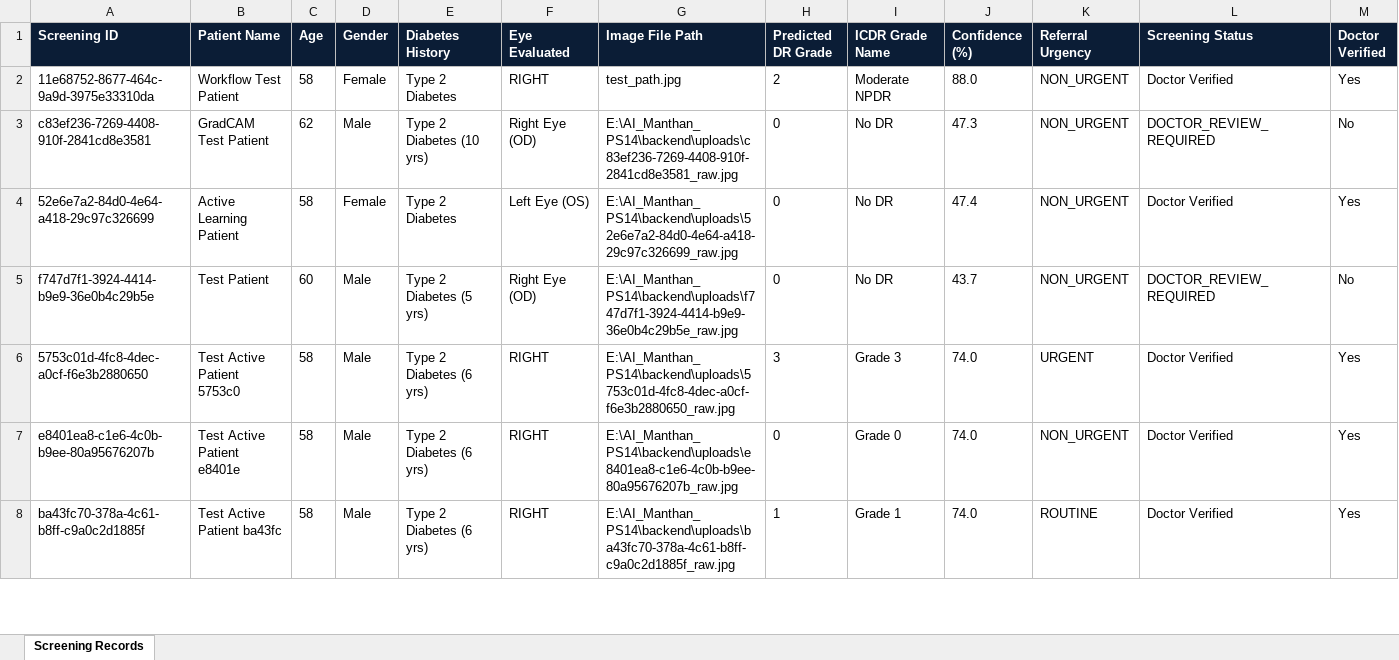
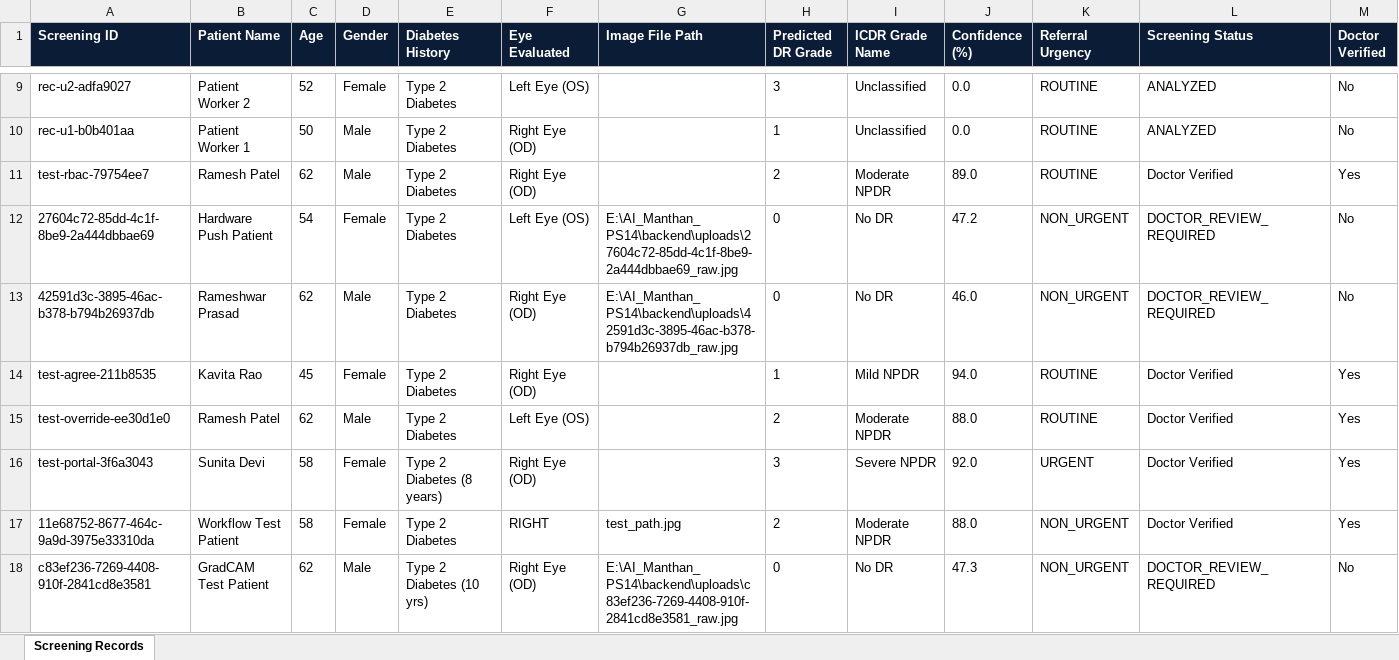
Before and after one commit to Amanjasmera/AI_Manthan_PS14, an Excel workbook: backend/exports/screening_registry_latest.xlsx, sheet Screening Records, drawn as a sheet; only a part is shown, gaps mark what is left out; the shorter side is filled out with more unchanged rows; values as stored, in another font and other column widths than the file's, no borders; rows hold the shown columns only; the diff covers the shown part only; the diff names each change by its address in the sheet, - before the commit and + after, or states it on an @@ line.

```diff
--- a/backend/exports/screening_registry_latest.xlsx (sheet Screening Records)
+++ b/backend/exports/screening_registry_latest.xlsx (sheet Screening Records)
+row 9: rec-u2-adfa9027 | Patient Worker 2 | 52 | Female | Type 2 Diabetes | Left Eye (OS) |  | 3 | Unclassified | 0.0 | ROUTINE | ANALYZED | No
+row 10: rec-u1-b0b401aa | Patient Worker 1 | 50 | Male | Type 2 Diabetes | Right Eye (OD) |  | 1 | Unclassified | 0.0 | ROUTINE | ANALYZED | No
+row 11: test-rbac-79754ee7 | Ramesh Patel | 62 | Male | Type 2 Diabetes | Right Eye (OD) |  | 2 | Moderate NPDR | 89.0 | ROUTINE | Doctor Verified | Yes
+row 12: 27604c72-85dd-4c1f-8be9-2a444dbbae69 | Hardware Push Patient | 54 | Female | Type 2 Diabetes | Left Eye (OS) | E:\AI_Manthan_PS14\backend\uploads\27604c72-85dd-4c1f-8be9-2a444dbbae69_raw.jpg | 0 | No DR | 47.2 | NON_URGENT | DOCTOR_REVIEW_REQUIRED | No
+row 13: 42591d3c-3895-46ac-b378-b794b26937db | Rameshwar Prasad | 62 | Male | Type 2 Diabetes | Right Eye (OD) | E:\AI_Manthan_PS14\backend\uploads\42591d3c-3895-46ac-b378-b794b26937db_raw.jpg | 0 | No DR | 46.0 | NON_URGENT | DOCTOR_REVIEW_REQUIRED | No
+row 14: test-agree-211b8535 | Kavita Rao | 45 | Female | Type 2 Diabetes | Right Eye (OD) |  | 1 | Mild NPDR | 94.0 | ROUTINE | Doctor Verified | Yes
+row 15: test-override-ee30d1e0 | Ramesh Patel | 62 | Male | Type 2 Diabetes | Left Eye (OS) |  | 2 | Moderate NPDR | 88.0 | ROUTINE | Doctor Verified | Yes
+row 16: test-portal-3f6a3043 | Sunita Devi | 58 | Female | Type 2 Diabetes (8 years) | Right Eye (OD) |  | 3 | Severe NPDR | 92.0 | URGENT | Doctor Verified | Yes
```
Also changed, not shown: 7 added rows elsewhere in this sheet, 13 other files.
